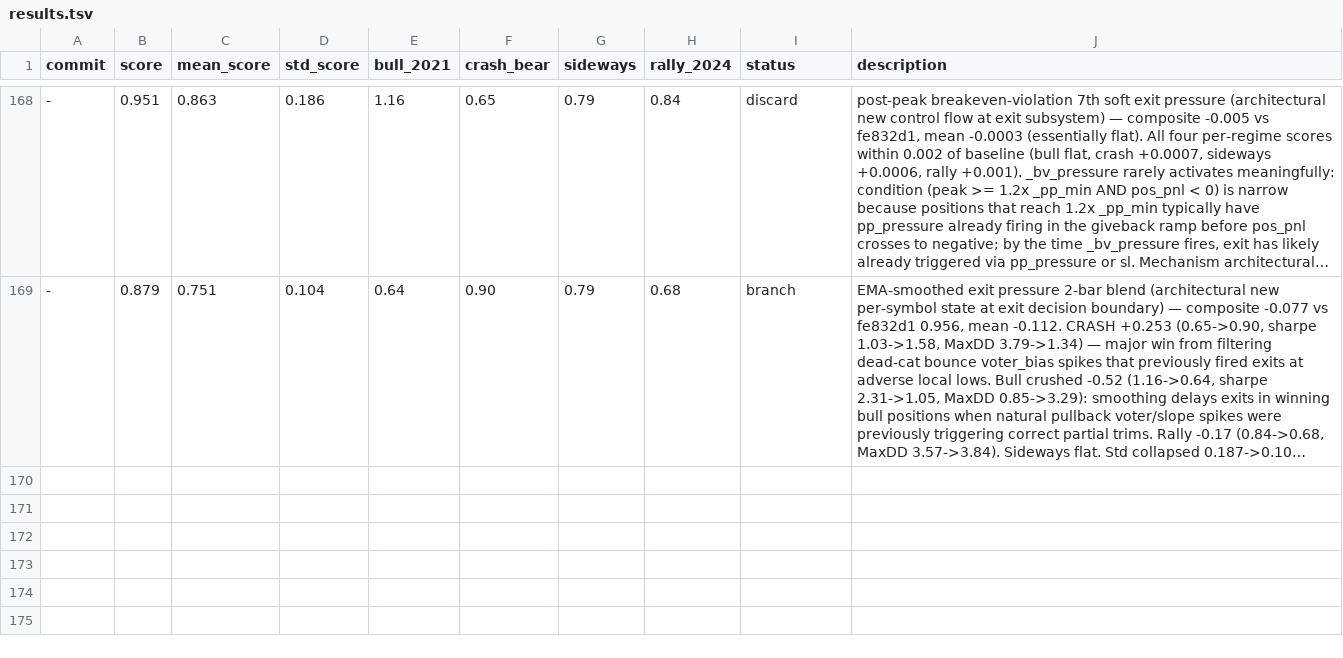
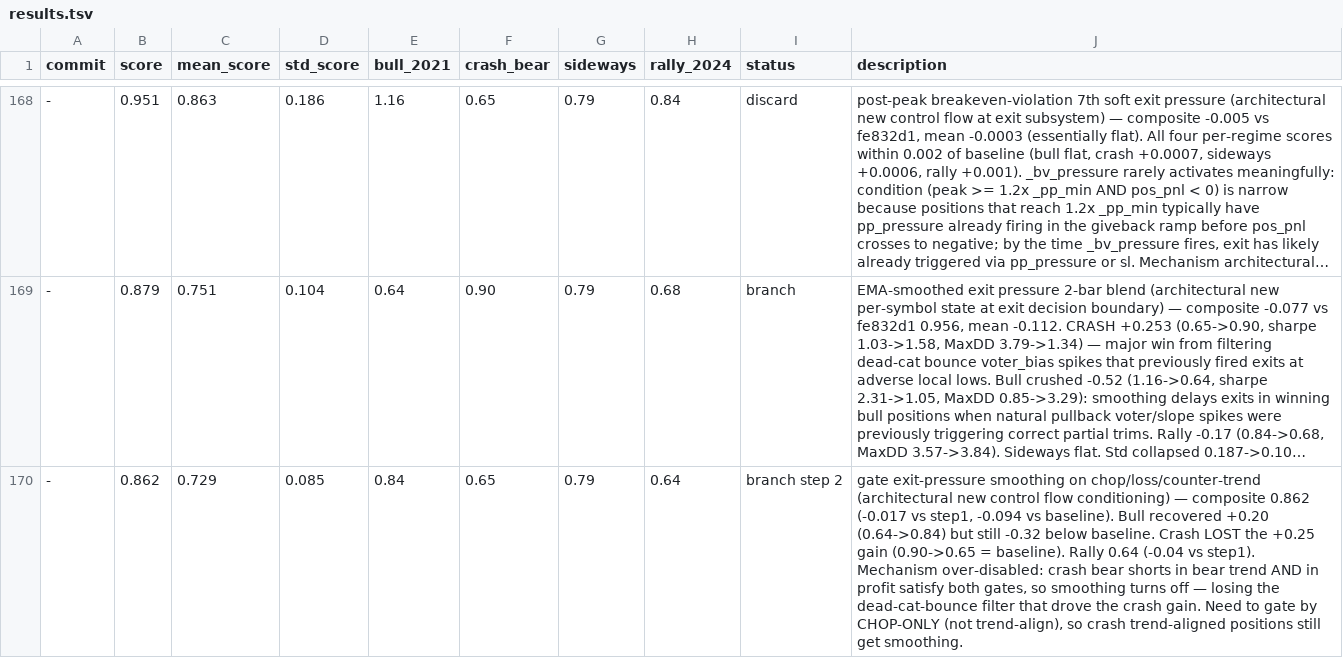
Before and after one commit to dragonkid/auto-researchtrading, a TSV file: results.tsv, drawn as a sheet; only a part is shown, gaps mark what is left out; long unchanged cells end in …; the diff names each change by its address in the sheet, - before the commit and + after, or states it on an @@ line.

Commit message:
branch step 3: smooth only voter_bias (not full exit_pressure)
Hypothesis: voter_bias is the most volatile component; smoothing just it filters noise without delaying slope/pp-driven exits.

Expected: keep crash gain from voter-spike filter, restore bull/rally from un-delayed slope/pp exits.

```diff
--- a/results.tsv
+++ b/results.tsv
+row 170: - | 0.862 | 0.729 | 0.085 | 0.84 | 0.65 | 0.79 | 0.64 | branch step 2 | gate exit-pressure smoothing on chop/loss/counter-trend (architectural new control flow conditioning) — composite 0.862 (-0.017 vs step1, -0.094 vs baseline). Bull recovered +0.20 (0.64->0.84) but still -0.32 below baseline. Crash LOST the +0.25 gain (0.90->0.65 = baseline). Rally 0.64 (-0.04 vs step1). Mechanism over-disabled: crash bear shorts in bear trend AND in profit satisfy both gates, so smoothing turns off — losing the dead-cat-bounce filter that drove the crash gain. Need to gate by CHOP-ONLY (not trend-align), so crash trend-aligned positions still get smoothing.
```
Also changed, not shown: 1 other file.
